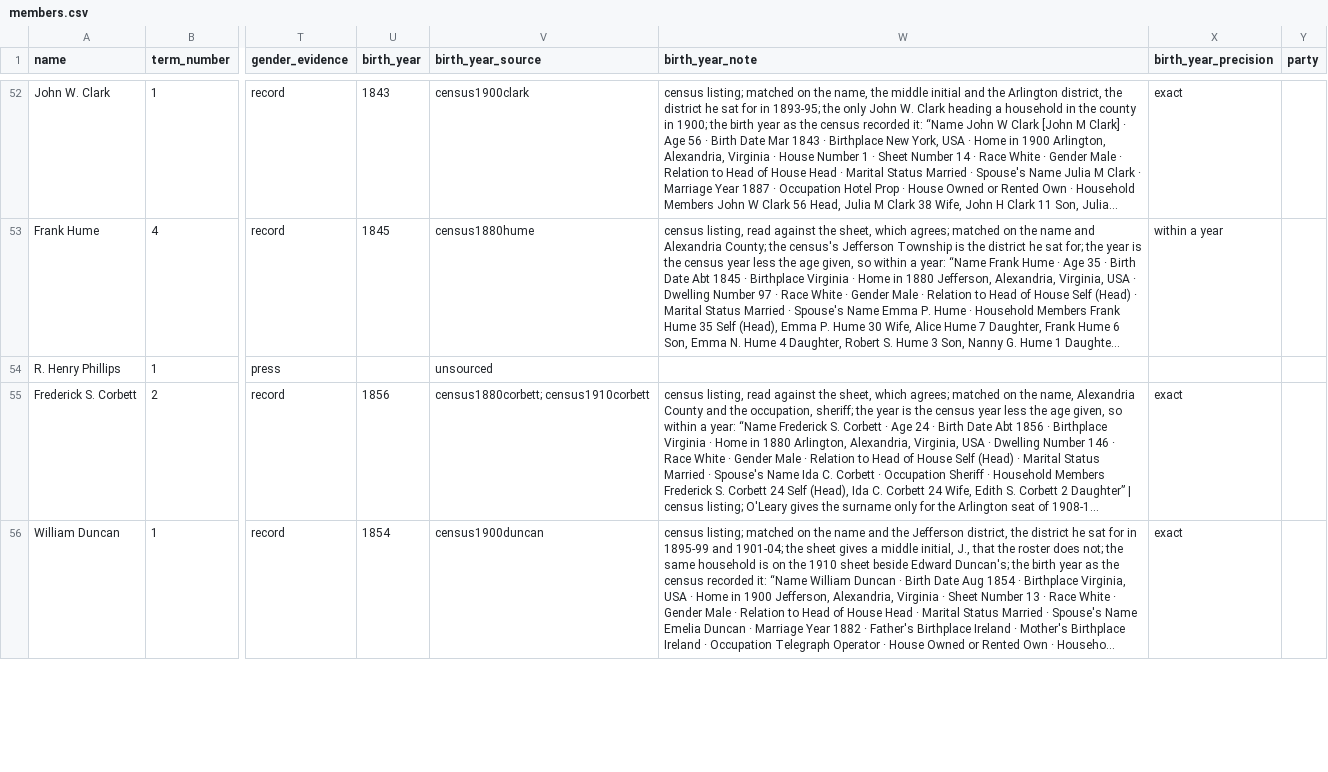
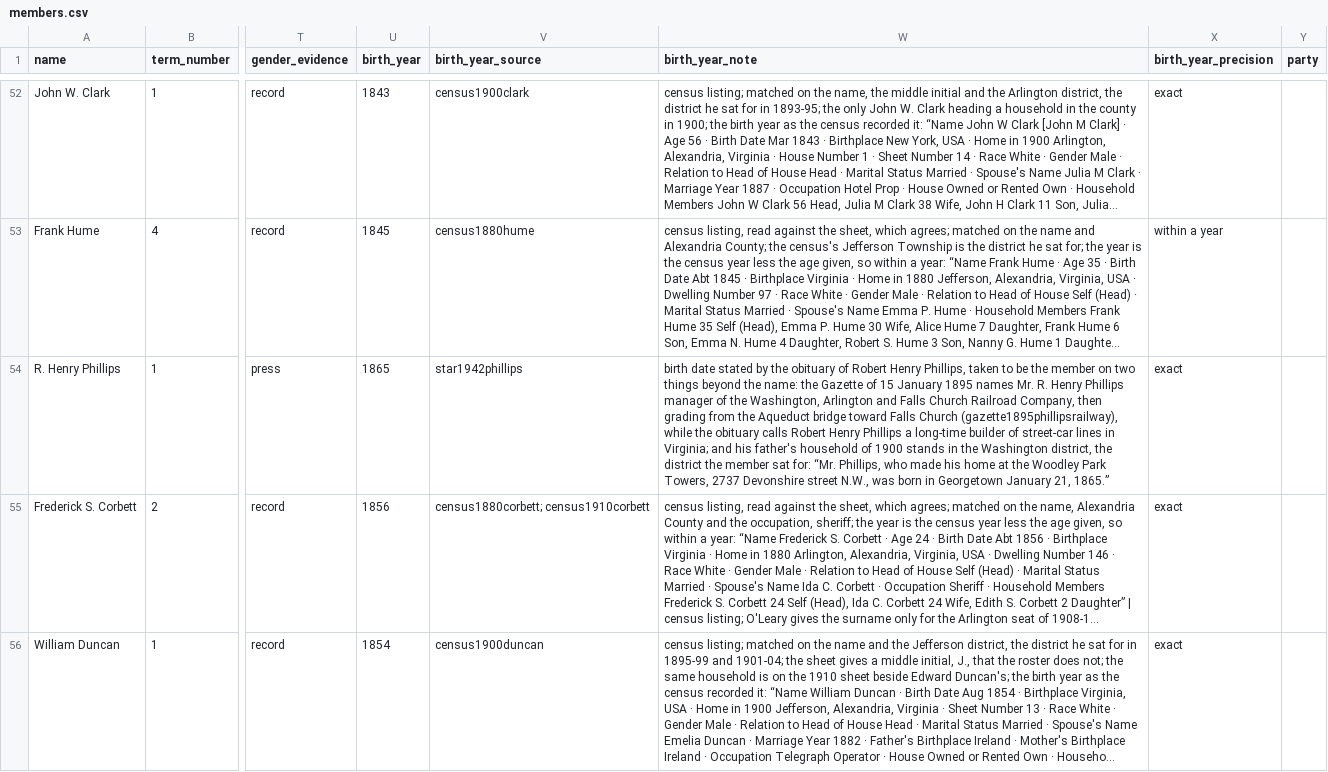
Before and after one commit to slhudson/arlington-bsap, a CSV file: data/clean/members.csv, drawn as a sheet; only a part is shown, gaps mark what is left out; long unchanged cells end in …; the diff names each change by its address in the sheet, - before the commit and + after, or states it on an @@ line.

```diff
--- a/data/clean/members.csv
+++ b/data/clean/members.csv
-U54 (birth_year): (empty)
+U54 (birth_year): 1865
-V54 (birth_year_source): unsourced
+V54 (birth_year_source): star1942phillips
-W54 (birth_year_note): (empty)
+W54 (birth_year_note): birth date stated by the obituary of Robert Henry Phillips, taken to be the member on two things beyond the name: the Gazette of 15 January 1895 names Mr. R. Henry Phillips manager of the Washington, Arlington and Falls Church Railroad Company, then grading from the Aqueduct bridge toward Falls Church (gazette1895phillipsrailway), while the obituary calls Robert Henry Phillips a long-time builder of street-car lines in Virginia; and his father's household of 1900 stands in the Washington district, the district the member sat for: “Mr. Phillips, who made his home at the Woodley Park Towers, 2737 Devonshire street N.W., was born in Georgetown January 21, 1865.”
-X54 (birth_year_precision): (empty)
+X54 (birth_year_precision): exact
```
Also changed, not shown: data/transcribed/by_claude/members_demographics.csv, 6 other files.
